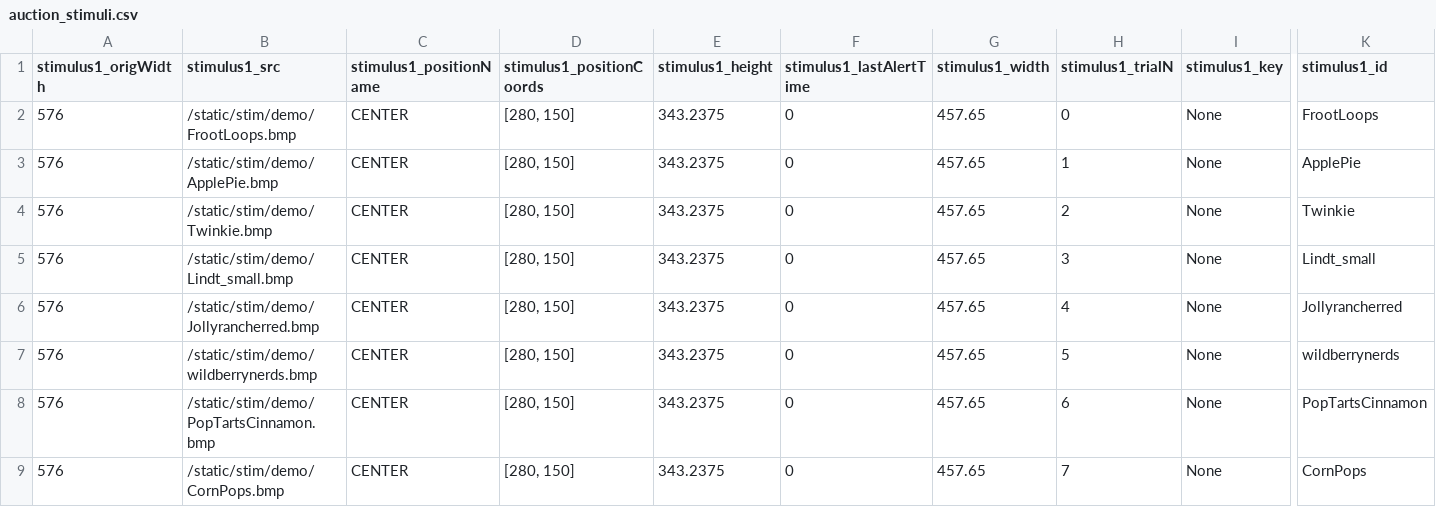
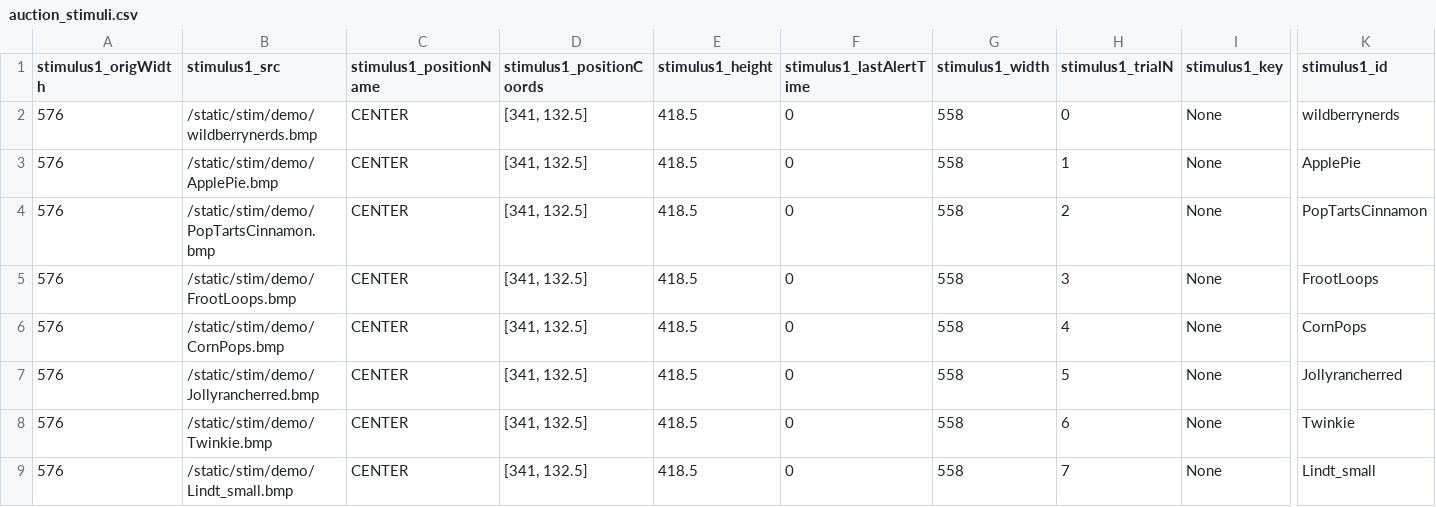
Before and after one commit to alicexue/MTurk, a CSV file: data/auction_stimuli.csv, drawn as a sheet; only a part is shown, gaps mark what is left out; removed rows and columns are numbered as before the commit, all else as after; rows hold the shown columns only; the diff names each change by its address in the sheet, - before the commit and + after, or states it on an @@ line.

```diff
--- a/data/auction_stimuli.csv
+++ b/data/auction_stimuli.csv
-B2 (stimulus1_src): /static/stim/demo/FrootLoops.bmp
+B2 (stimulus1_src): /static/stim/demo/wildberrynerds.bmp
-D2:D5 (stimulus1_positionCoords): [280, 150]
+D2:D5 (stimulus1_positionCoords): [341, 132.5]
-E2:E5 (stimulus1_height): 343.2375
+E2:E5 (stimulus1_height): 418.5
-G2:G5 (stimulus1_width): 457.65
+G2:G5 (stimulus1_width): 558
-K2 (stimulus1_id): FrootLoops
+K2 (stimulus1_id): wildberrynerds
-B4 (stimulus1_src): /static/stim/demo/Twinkie.bmp
+B4 (stimulus1_src): /static/stim/demo/PopTartsCinnamon.bmp
-K4 (stimulus1_id): Twinkie
+K4 (stimulus1_id): PopTartsCinnamon
-B5 (stimulus1_src): /static/stim/demo/Lindt_small.bmp
+B5 (stimulus1_src): /static/stim/demo/FrootLoops.bmp
-K5 (stimulus1_id): Lindt_small
+K5 (stimulus1_id): FrootLoops
+row 6: 576 | /static/stim/demo/CornPops.bmp | CENTER | [341, 132.5] | 418.5 | 0 | 558 | 4 | None | CornPops
-D7 (stimulus1_positionCoords): [280, 150]
+D7 (stimulus1_positionCoords): [341, 132.5]
-E7 (stimulus1_height): 343.2375
+E7 (stimulus1_height): 418.5
-G7 (stimulus1_width): 457.65
+G7 (stimulus1_width): 558
-H7 (stimulus1_trialN): 4
+H7 (stimulus1_trialN): 5
-row 7: 576 | /static/stim/demo/wildberrynerds.bmp | CENTER | [280, 150] | 343.2375 | 0 | 457.65 | 5 | None | wildberrynerds
-B8 (stimulus1_src): /static/stim/demo/PopTartsCinnamon.bmp
+B8 (stimulus1_src): /static/stim/demo/Twinkie.bmp
-D8:D9 (stimulus1_positionCoords): [280, 150]
+D8:D9 (stimulus1_positionCoords): [341, 132.5]
-E8:E9 (stimulus1_height): 343.2375
+E8:E9 (stimulus1_height): 418.5
-G8:G9 (stimulus1_width): 457.65
+G8:G9 (stimulus1_width): 558
-K8 (stimulus1_id): PopTartsCinnamon
+K8 (stimulus1_id): Twinkie
-B9 (stimulus1_src): /static/stim/demo/CornPops.bmp
+B9 (stimulus1_src): /static/stim/demo/Lindt_small.bmp
-K9 (stimulus1_id): CornPops
+K9 (stimulus1_id): Lindt_small
```
Also changed, not shown: data/auction_data.csv, data/choice_data.csv, 6 other files.
